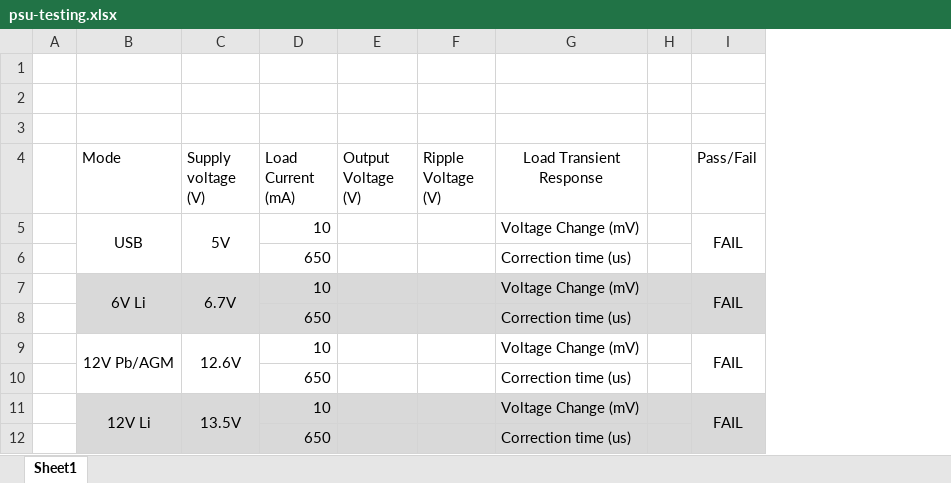
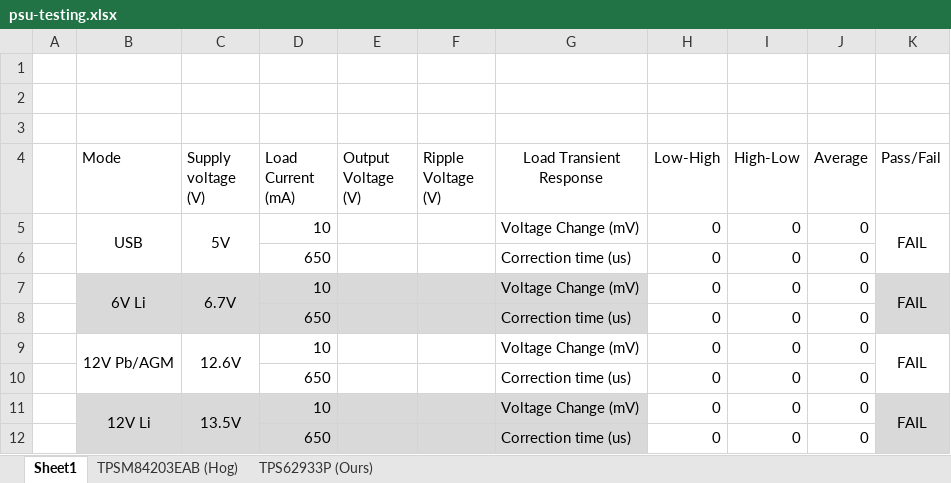
Before and after one commit to flora-comms/flora-hardware, an Excel workbook: petal-v0_0/test-results/psu-testing.xlsx, sheet Sheet1, drawn as a sheet; values as stored, in another font and other column widths than the file's, no borders; conditional formats not drawn; removed rows and columns are numbered as before the commit, all else as after; the diff names each change by its address in the sheet, - before the commit and + after, or states it on an @@ line.

```diff
--- a/petal-v0_0/test-results/psu-testing.xlsx (sheet Sheet1)
+++ b/petal-v0_0/test-results/psu-testing.xlsx (sheet Sheet1)
+sheet tab: TPSM84203EAB (Hog)
+sheet tab: TPS62933P (Ours)
-column H, empty
+column H (Low-High), rows 5-12: all 0
+column I (High-Low), rows 5-12: all 0
+column J (Average), rows 5-12: all 0
```
Also changed, not shown: formulas that keep their value.
